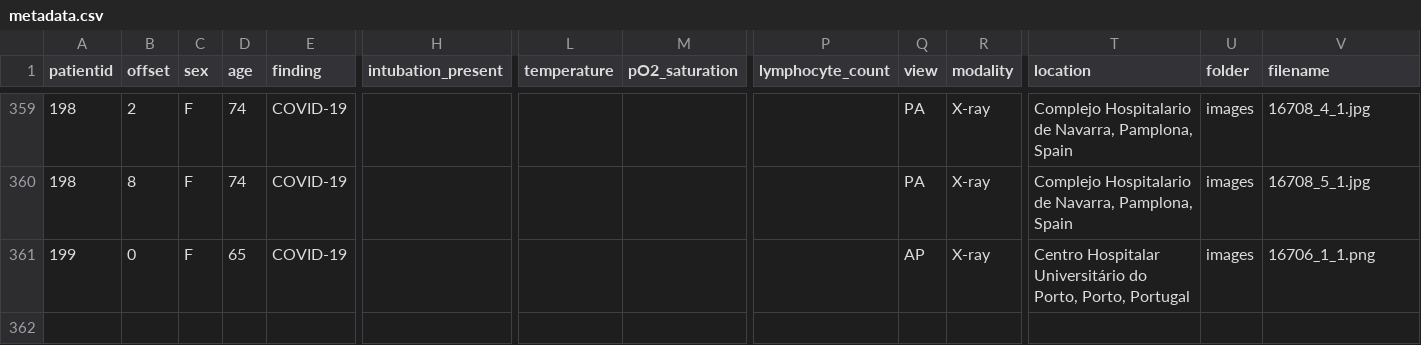
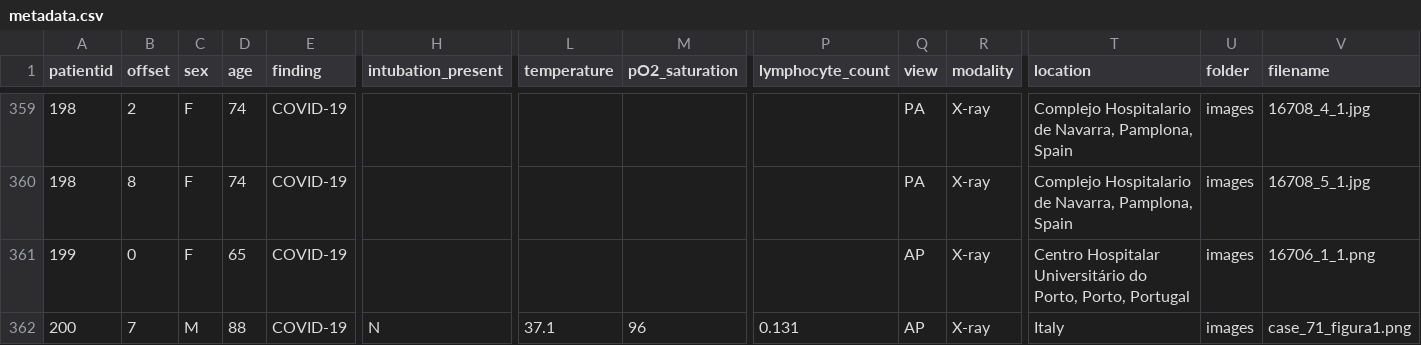
Before and after one commit to ieee8023/covid-chestxray-dataset, a CSV file: metadata.csv, drawn as a sheet; only a part is shown, gaps mark what is left out; rows hold the shown columns only; the diff names each change by its address in the sheet, - before the commit and + after, or states it on an @@ line.

Commit message:
add https://www.sirm.org/2020/04/18/covid-19-caso-71/

```diff
--- a/metadata.csv
+++ b/metadata.csv
+row 362: 200 | 7 | M | 88 | COVID-19 | N | 37.1 | 96 | 0.131 | AP | X-ray | Italy | images | case_71_figura1.png
```
Also changed, not shown: 1 other file.
